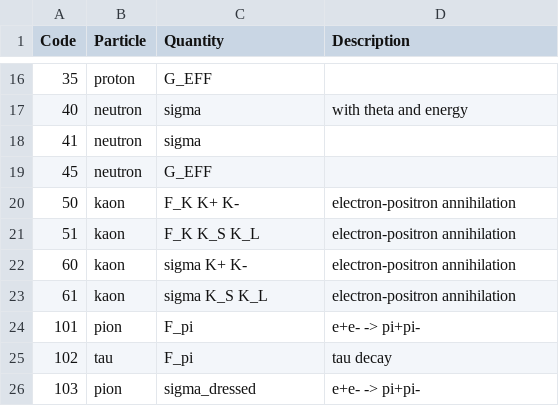
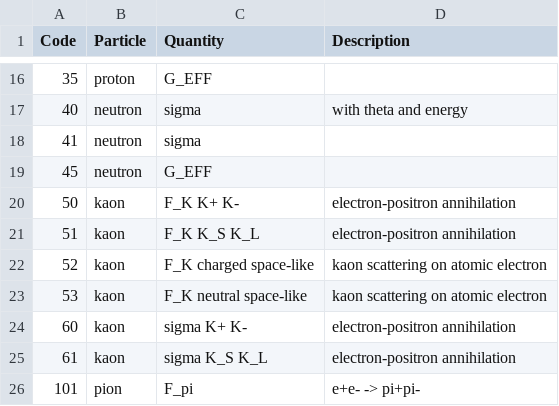
Before and after one commit to Mezek/datalock, a CSV file: src/data_types.csv, drawn as a sheet; only a part is shown, gaps mark what is left out; the shorter side is filled out with more unchanged rows; the diff names each change by its address in the sheet, - before the commit and + after, or states it on an @@ line.

```diff
--- a/src/data_types.csv
+++ b/src/data_types.csv
+row 22: 52 | kaon | F_K charged space-like | kaon scattering on atomic electron
+row 23: 53 | kaon | F_K neutral space-like | kaon scattering on atomic electron
```
Also changed, not shown: src/data_sources.csv.
